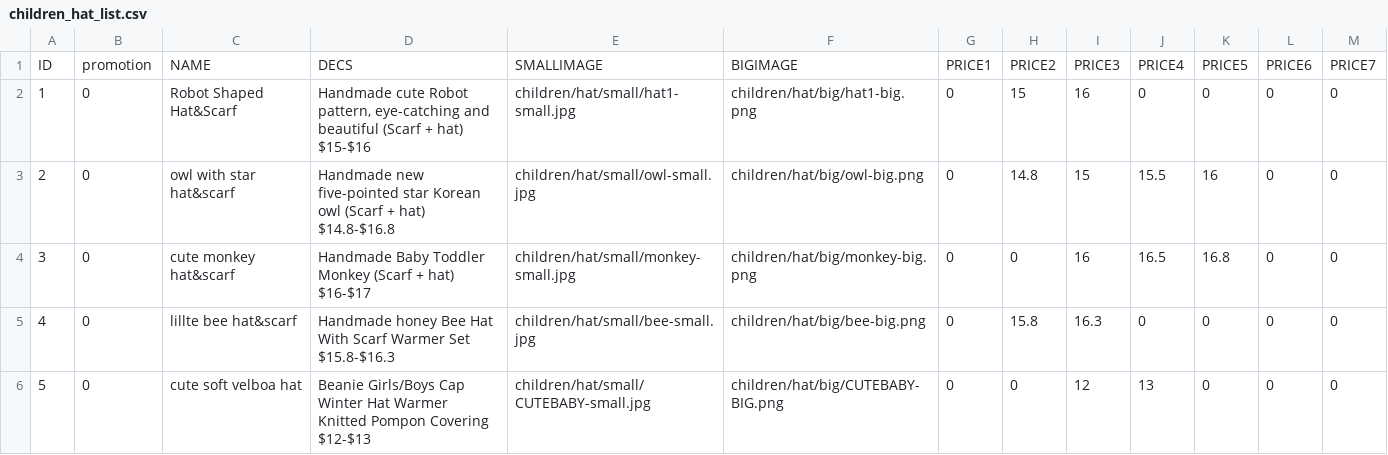
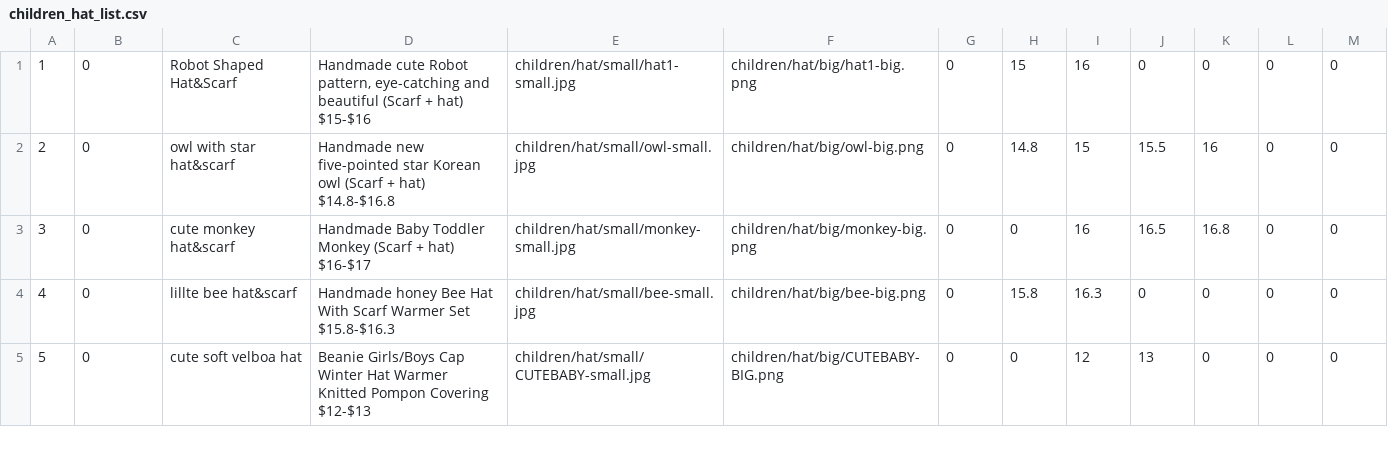
Before and after one commit to lijie/jayhome, a CSV file: data/briabby/children/children_hat_list.csv, drawn as a sheet; only a part is shown; the diff names each change by its address in the sheet, - before the commit and + after, or states it on an @@ line.

Commit message:
updata briabby

```diff
--- a/data/briabby/children/children_hat_list.csv
+++ b/data/briabby/children/children_hat_list.csv
-row 1: ID | promotion | NAME | DECS | SMALLIMAGE | BIGIMAGE | PRICE1 | PRICE2 | PRICE3 | PRICE4 | PRICE5 | PRICE6 | PRICE7
```
Also changed, not shown: 8 other files.
